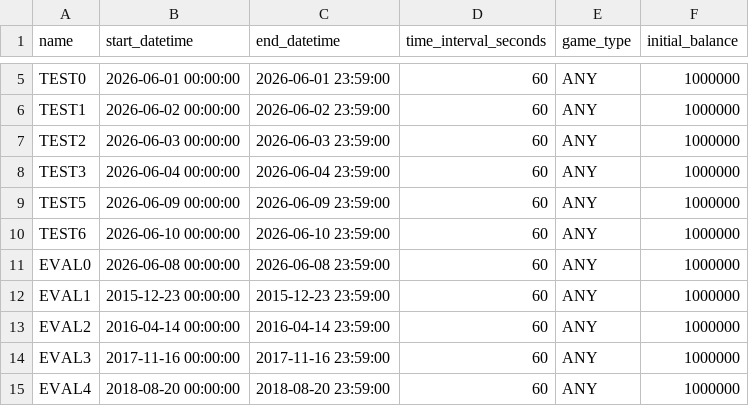
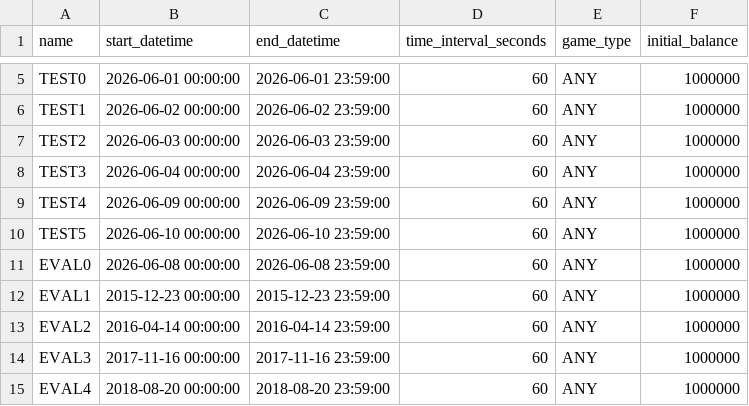
Before and after one commit to hisyatokaku/fx-trading-simulator-api, a CSV file: data/scenarios.csv, drawn as a sheet; only a part is shown, gaps mark what is left out; the diff covers the shown part only.

```diff
--- a/data/scenarios.csv
+++ b/data/scenarios.csv
@@ -8,4 +8,4 @@ TEST2,2026-06-03 00:00:00,2026-06-03 23:59:00,60,ANY,1000000
 TEST3,2026-06-04 00:00:00,2026-06-04 23:59:00,60,ANY,1000000
-TEST5,2026-06-09 00:00:00,2026-06-09 23:59:00,60,ANY,1000000
-TEST6,2026-06-10 00:00:00,2026-06-10 23:59:00,60,ANY,1000000
+TEST4,2026-06-09 00:00:00,2026-06-09 23:59:00,60,ANY,1000000
+TEST5,2026-06-10 00:00:00,2026-06-10 23:59:00,60,ANY,1000000
 EVAL0,2026-06-08 00:00:00,2026-06-08 23:59:00,60,ANY,1000000
```
Also changed, not shown: 1 added row, 1 removed row and 28 edited cells elsewhere in this file, 1 other file.
